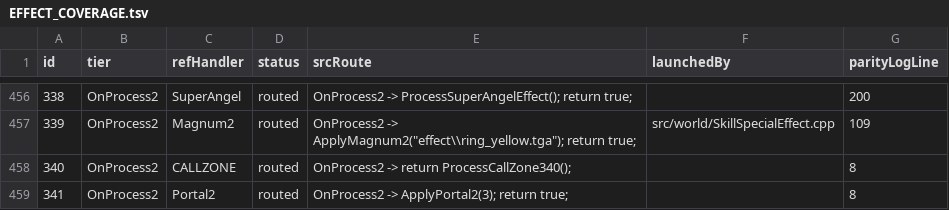
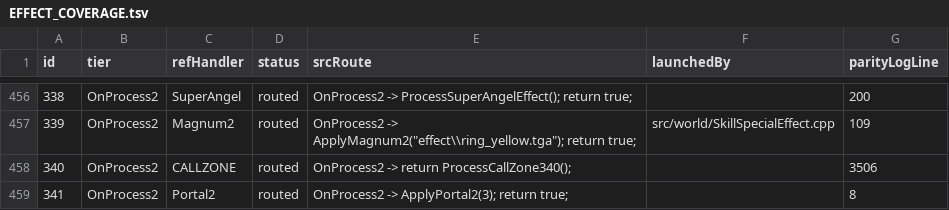
Before and after one commit to Sziadan/open-midgard, a TSV file: docs/skill/generated/EFFECT_COVERAGE.tsv, drawn as a sheet; only a part is shown, gaps mark what is left out; the diff covers the shown part only.

```diff
--- a/docs/skill/generated/EFFECT_COVERAGE.tsv
+++ b/docs/skill/generated/EFFECT_COVERAGE.tsv
@@ -457,3 +457,3 @@ id	tier	refHandler	status	srcRoute	launchedBy	parityLogLine
 339	OnProcess2	Magnum2	routed	"OnProcess2 -> ApplyMagnum2(""effect\\ring_yellow.tga""); return true;"	src/world/SkillSpecialEffect.cpp	109
-340	OnProcess2	CALLZONE	routed	OnProcess2 -> return ProcessCallZone340();		8
+340	OnProcess2	CALLZONE	routed	OnProcess2 -> return ProcessCallZone340();		3506
 341	OnProcess2	Portal2	routed	OnProcess2 -> ApplyPortal2(3); return true;		8
```
Also changed, not shown: 36 edited cells elsewhere in this file, 13 other files.
